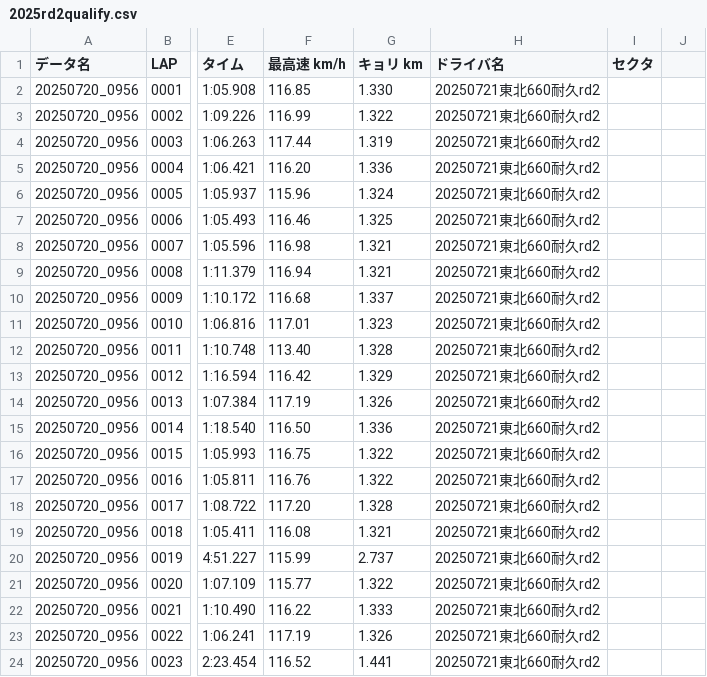
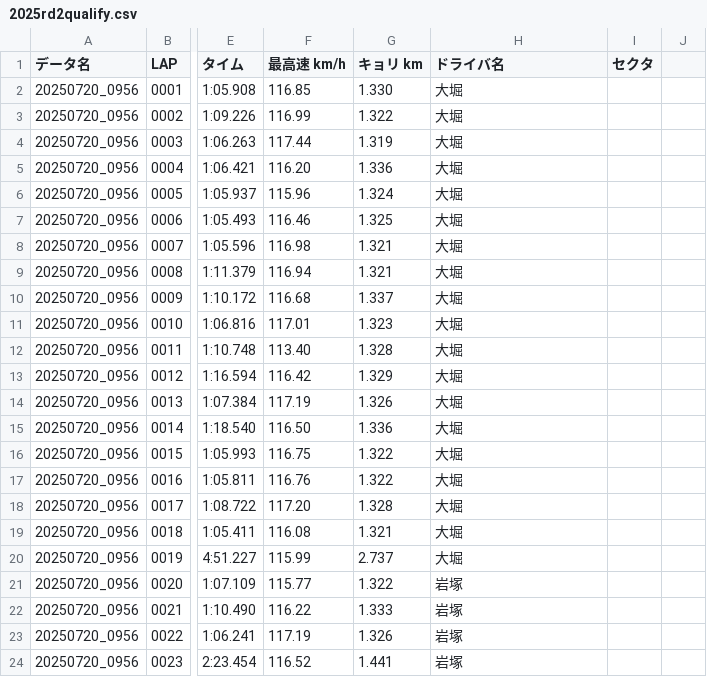
Before and after one commit to hosodaSR/race-report-test, a CSV file: report/2025/rd2/2025rd2qualify.csv, drawn as a sheet; only a part is shown, gaps mark what is left out; the diff names each change by its address in the sheet, - before the commit and + after, or states it on an @@ line.

Commit message:
Update 2025rd2qualify.csv

```diff
--- a/report/2025/rd2/2025rd2qualify.csv
+++ b/report/2025/rd2/2025rd2qualify.csv
-H2:H20 (ドライバ名): 20250721東北660耐久rd2
+H2:H20 (ドライバ名): 大堀
-H21:H24 (ドライバ名): 20250721東北660耐久rd2
+H21:H24 (ドライバ名): 岩塚
```
